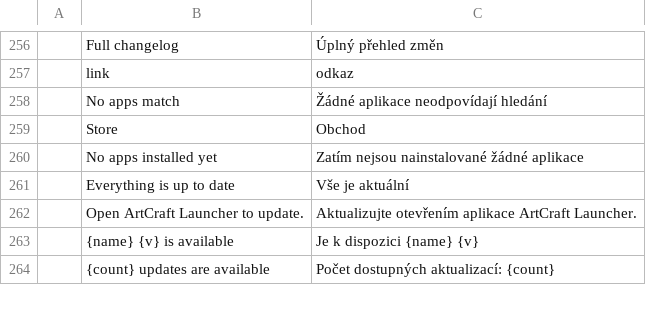
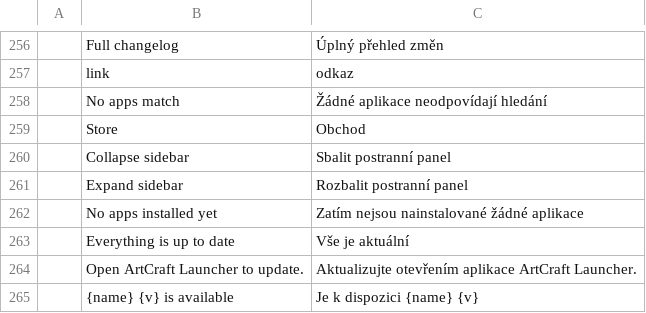
Before and after one commit to pupska/artcraft-launcher-next, a TSV file: crates/ui-egui/src/i18n/cs.tsv, drawn as a sheet; only a part is shown, gaps mark what is left out; the shorter side is filled out with more unchanged rows; the diff names each change by its address in the sheet, - before the commit and + after, or states it on an @@ line.

```diff
--- a/crates/ui-egui/src/i18n/cs.tsv
+++ b/crates/ui-egui/src/i18n/cs.tsv
+row 260:  | Collapse sidebar | Sbalit postranní panel
+row 261:  | Expand sidebar | Rozbalit postranní panel
```
Also changed, not shown: crates/ui-egui/src/i18n/es.tsv, crates/ui-egui/src/i18n/fr.tsv, 18 other files.
